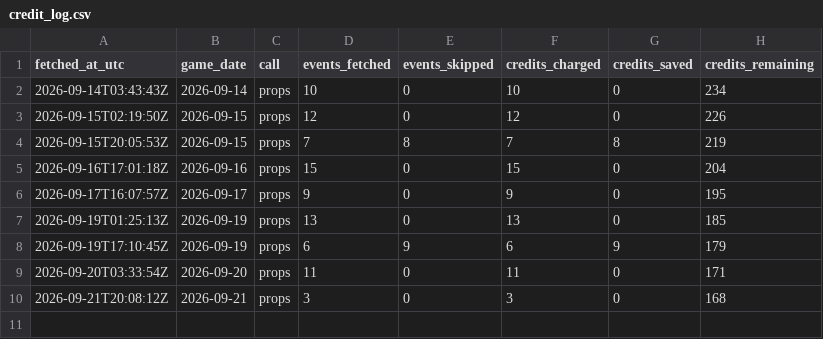
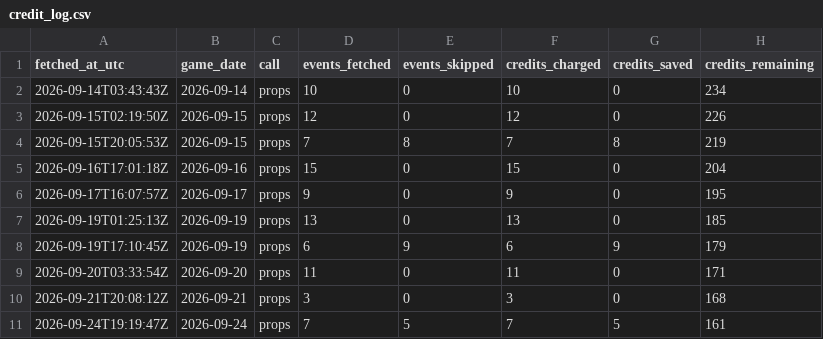
Before and after one commit to titan-trials/Base, a CSV file: cache/credit_log.csv, drawn as a sheet; the diff names each change by its address in the sheet, - before the commit and + after, or states it on an @@ line.

```diff
--- a/cache/credit_log.csv
+++ b/cache/credit_log.csv
+row 11: 2026-09-24T19:19:47Z | 2026-09-24 | props | 7 | 5 | 7 | 5 | 161
```
Also changed, not shown: cache/market_log.csv, cache/pitcher_scoring_log.csv, 17 other files.
